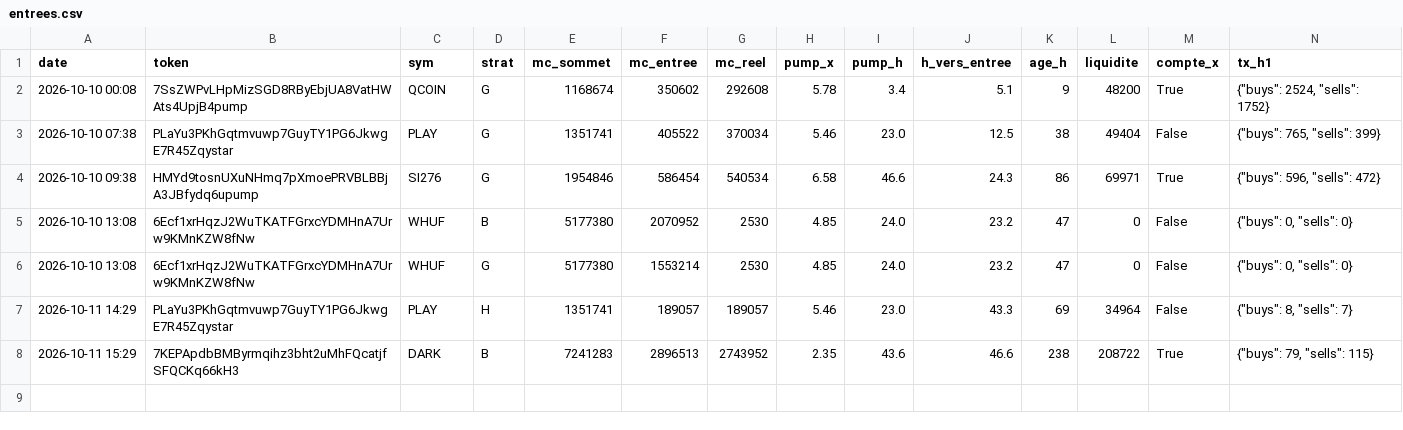
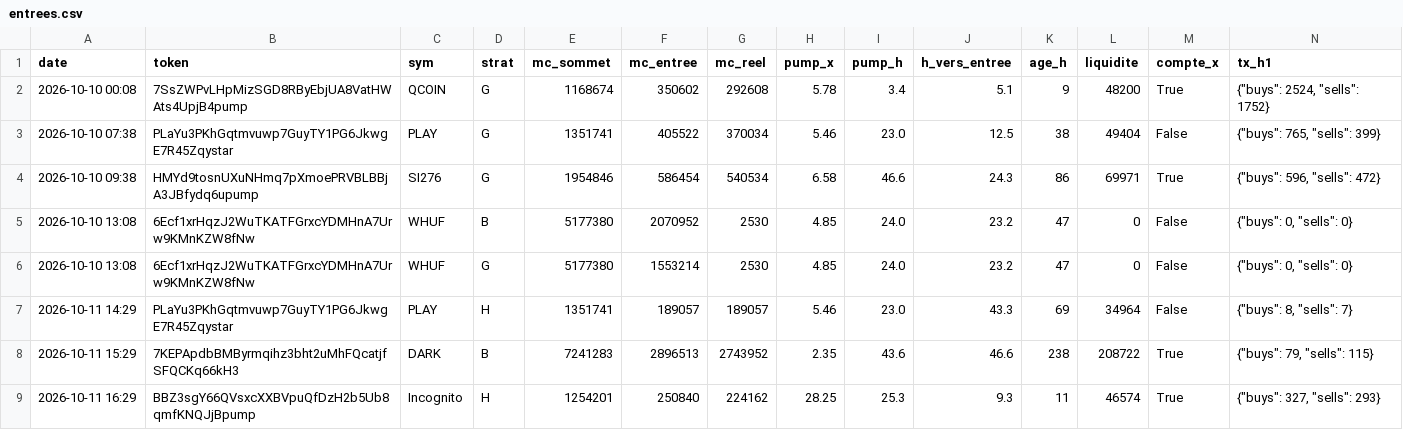
Before and after one commit to loyt1/memecoin-scanner, a CSV file: data/entrees.csv, drawn as a sheet; only a part is shown; rows hold the shown columns only; the diff names each change by its address in the sheet, - before the commit and + after, or states it on an @@ line.

```diff
--- a/data/entrees.csv
+++ b/data/entrees.csv
+row 9: 2026-10-11 16:29 | BBZ3sgY66QVsxcXXBVpuQfDzH2b5Ub8qmfKNQJjBpump | Incognito | H | 1254201 | 250840 | 224162 | 28.25 | 25.3 | 9.3 | 11 | 46574 | True | {"buys": 327, "sells": 293}
```
Also changed, not shown: 5 other files.
